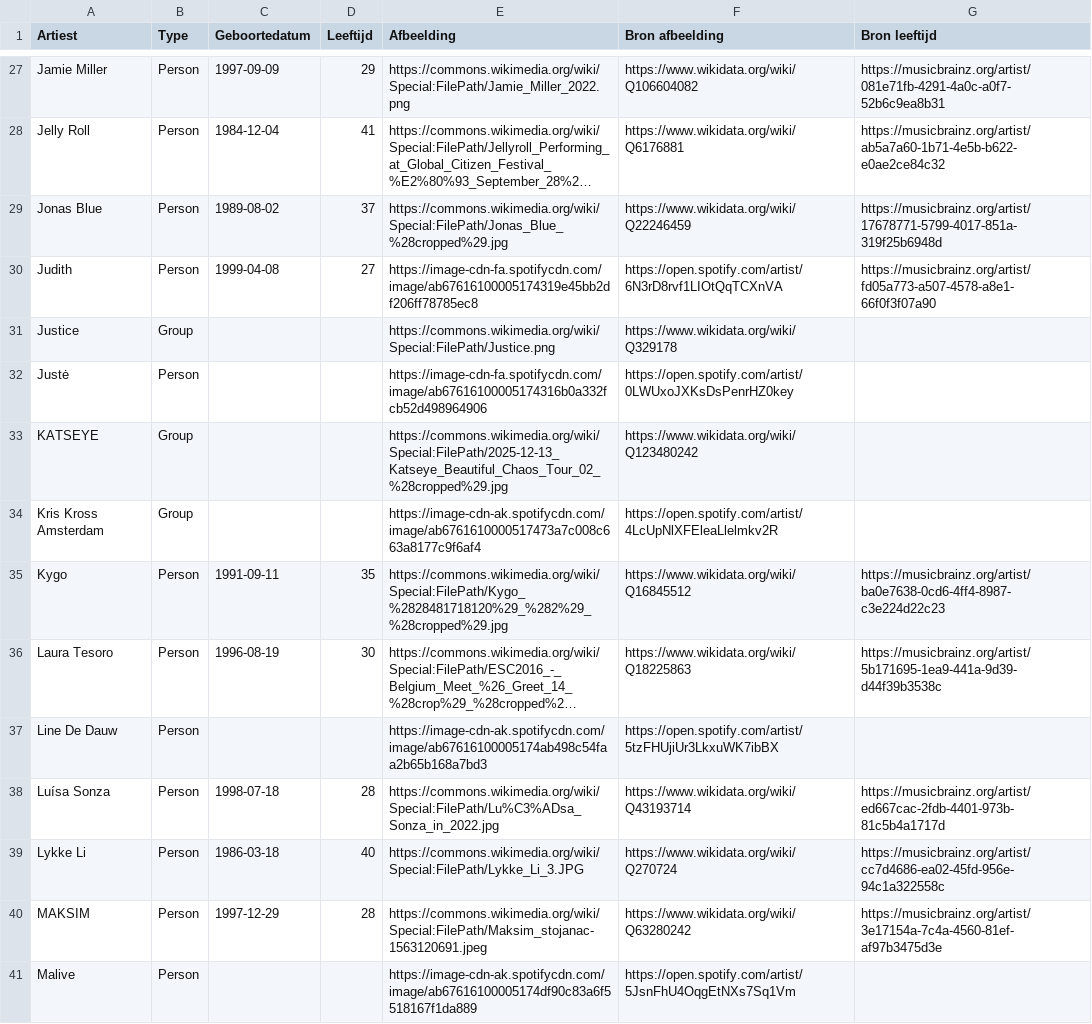
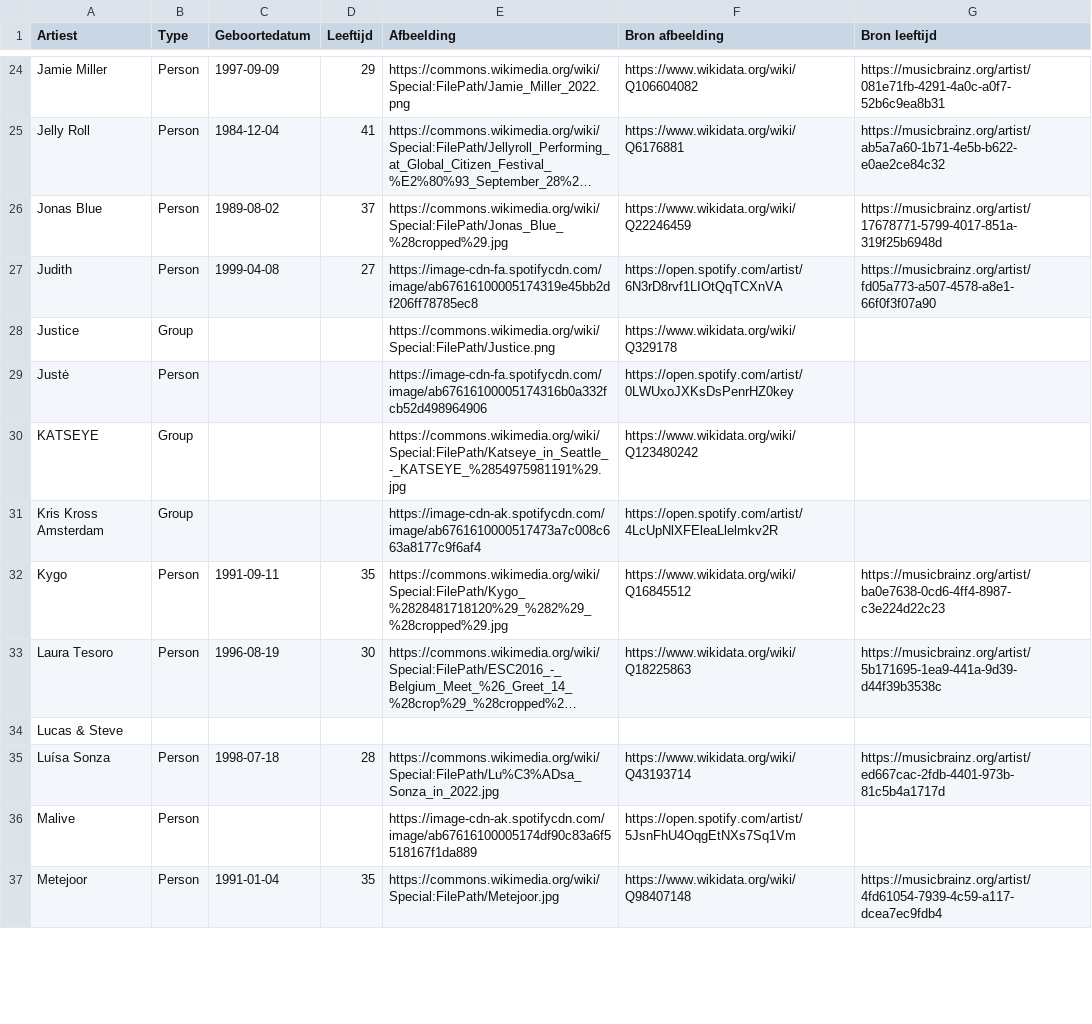
Before and after one commit to seppegoossens99-eng/ultratop-50-reversed, a CSV file: ultratop_artist_profiles.csv, drawn as a sheet; only a part is shown, gaps mark what is left out; the shorter side is filled out with more unchanged rows; long unchanged cells end in …; removed rows and columns are numbered as before the commit, all else as after; the diff covers the shown part only; the diff names each change by its address in the sheet, - before the commit and + after, or states it on an @@ line.

```diff
--- a/ultratop_artist_profiles.csv
+++ b/ultratop_artist_profiles.csv
-E30 (Afbeelding): https://commons.wikimedia.org/wiki/Special:FilePath/2025-12-13_Katseye_Beautiful_Chaos_Tour_02_%28cropped%29.jpg
+E30 (Afbeelding): https://commons.wikimedia.org/wiki/Special:FilePath/Katseye_in_Seattle_-_KATSEYE_%2854975981191%29.jpg
-row 37: Line De Dauw | Person |  |  | https://image-cdn-ak.spotifycdn.com/image/ab67616100005174ab498c54faa2b65b168a7bd3 | https://open.spotify.com/artist/5tzFHUjiUr3LkxuWK7ibBX
+row 34: Lucas & Steve
-row 39: Lykke Li | Person | 1986-03-18 | 40 | https://commons.wikimedia.org/wiki/Special:FilePath/Lykke_Li_3.JPG | https://www.wikidata.org/wiki/Q270724 | https://musicbrainz.org/artist/cc7d4686-ea02-45fd-956e-94c1a322558c
-row 40: MAKSIM | Person | 1997-12-29 | 28 | https://commons.wikimedia.org/wiki/Special:FilePath/Maksim_stojanac-1563120691.jpeg | https://www.wikidata.org/wiki/Q63280242 | https://musicbrainz.org/artist/3e17154a-7c4a-4560-81ef-af97b3475d3e
```
Also changed, not shown: 10 added rows and 11 removed rows elsewhere in this file, ultratop_50_artists.csv, ultratop_50_details.csv, 10 other files.
